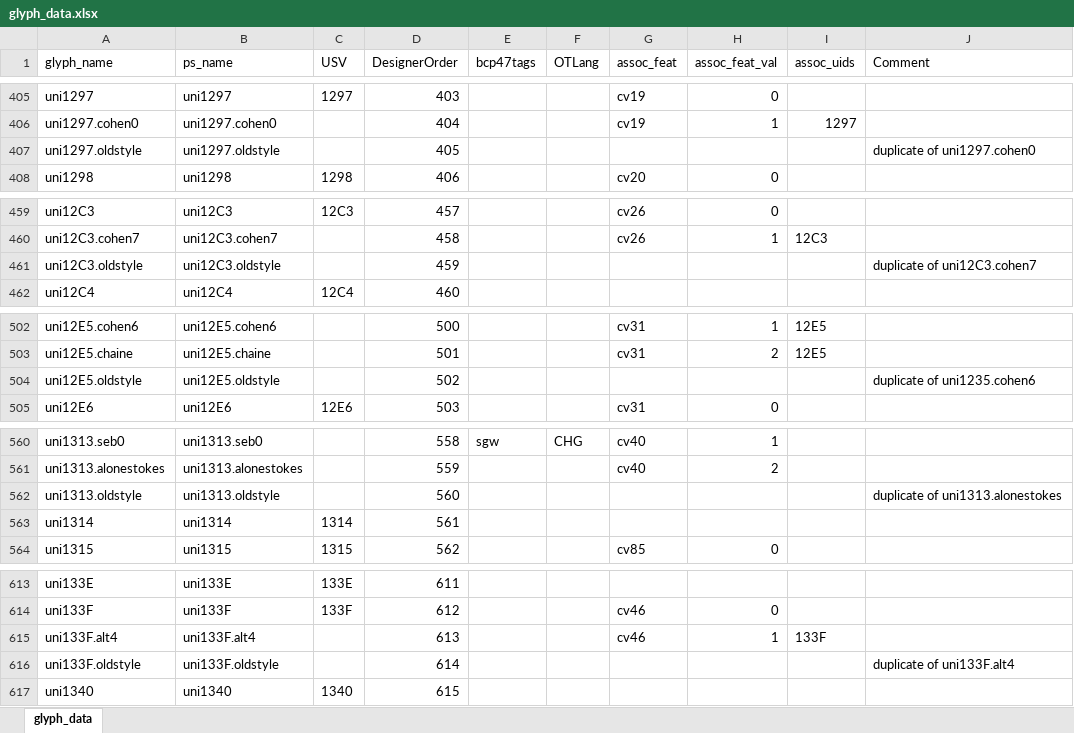
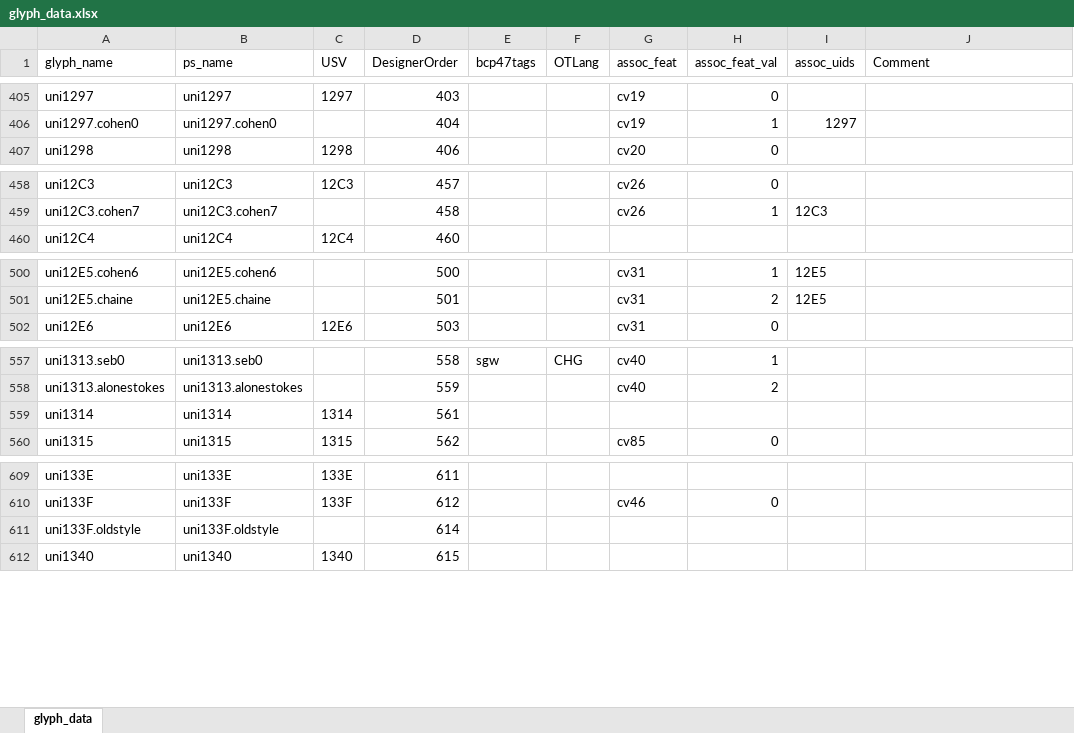
Before and after one commit to silnrsi/font-abyssinica, an Excel workbook: source/glyph_data.xlsx, sheet glyph_data, drawn as a sheet; only a part is shown, gaps mark what is left out; values as stored, in another font and other column widths than the file's, no borders; removed rows and columns are numbered as before the commit, all else as after; the diff covers the shown part only; the diff names each change by its address in the sheet, - before the commit and + after, or states it on an @@ line.

Commit message:
Begin to fix inconsistencies in file naming and prepping for deleting unnecessary glyphs in ufo.

```diff
--- a/source/glyph_data.xlsx (sheet glyph_data)
+++ b/source/glyph_data.xlsx (sheet glyph_data)
-row 407: uni1297.oldstyle | uni1297.oldstyle |  | 405 |  |  |  |  |  | duplicate of uni1297.cohen0
-row 461: uni12C3.oldstyle | uni12C3.oldstyle |  | 459 |  |  |  |  |  | duplicate of uni12C3.cohen7
-row 504: uni12E5.oldstyle | uni12E5.oldstyle |  | 502 |  |  |  |  |  | duplicate of uni1235.cohen6
-row 562: uni1313.oldstyle | uni1313.oldstyle |  | 560 |  |  |  |  |  | duplicate of uni1313.alonestokes
-row 615: uni133F.alt4 | uni133F.alt4 |  | 613 |  |  | cv46 | 1 | 133F
-J611 (Comment): duplicate of uni133F.alt4
+J611 (Comment): (empty)
```
Also changed, not shown: 1 removed row elsewhere in this sheet, 8 other files.
